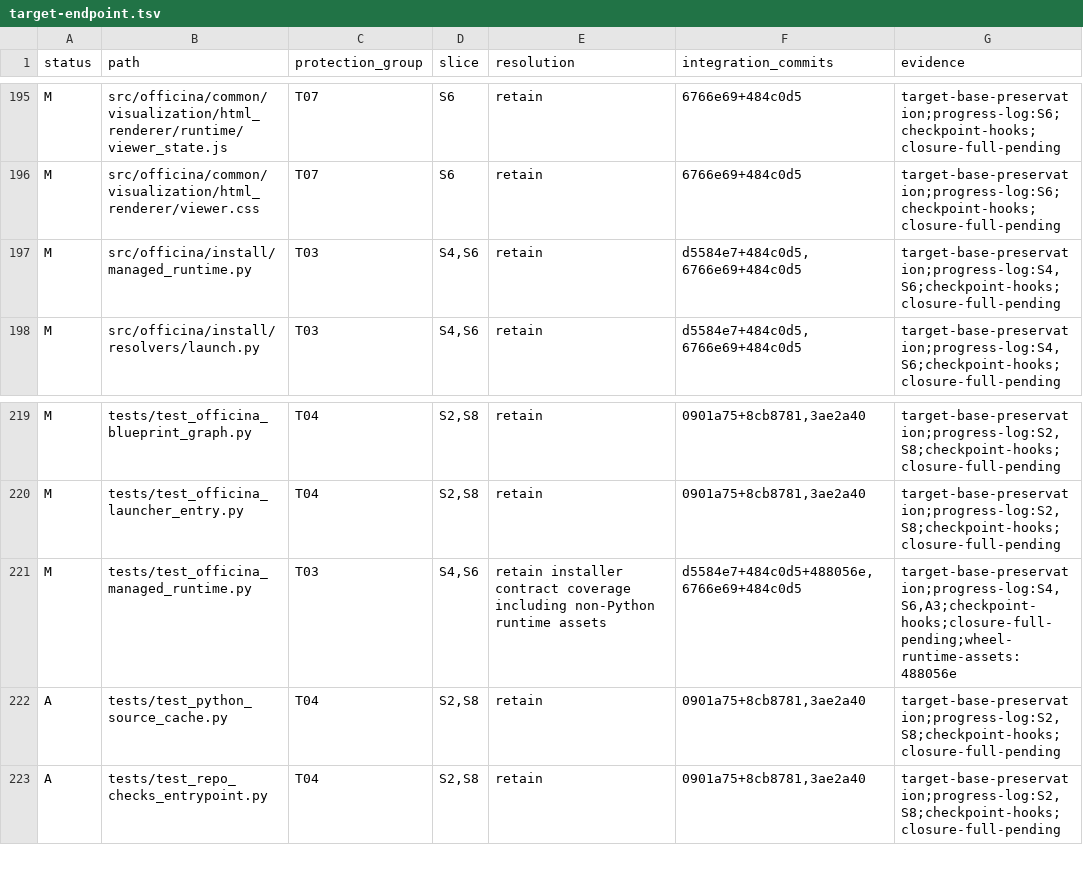
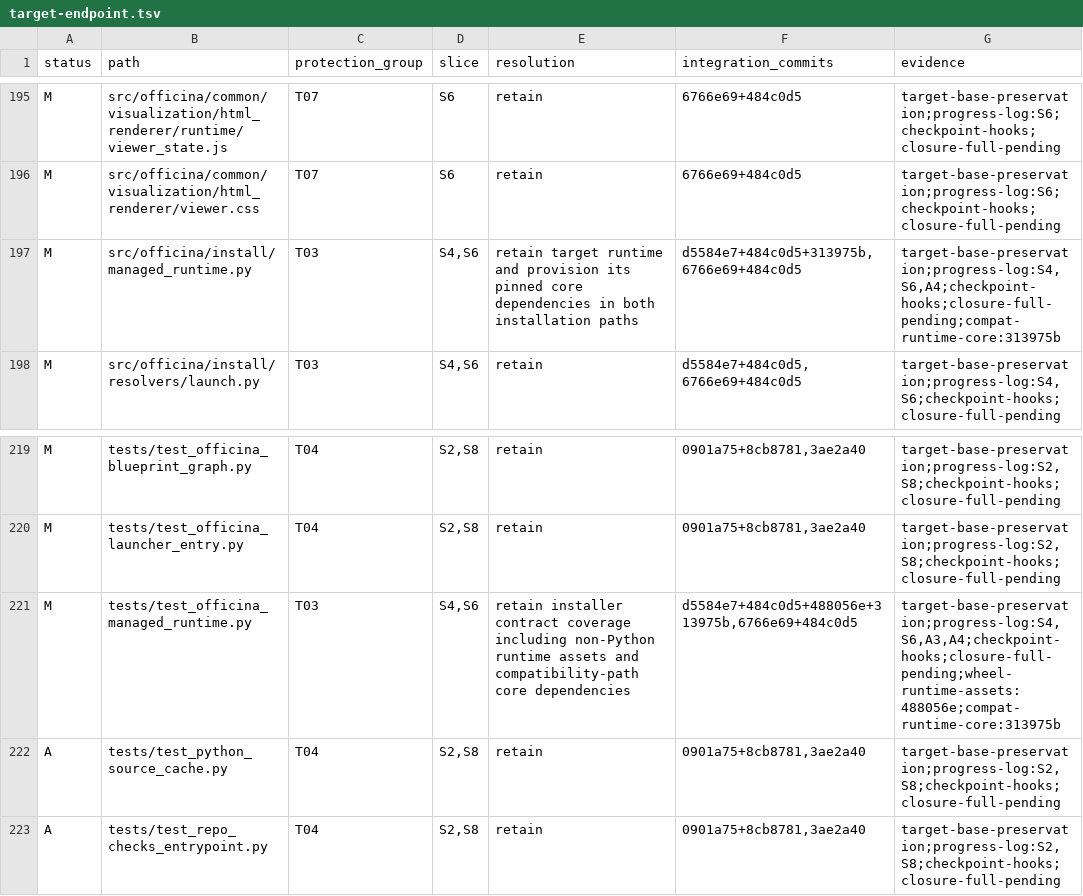
Before and after one commit to MoeenNehzati/famulus, a TSV file: docs/plans/semantic-integration/fast-dispatcher-accounting/target-endpoint.tsv, drawn as a sheet; only a part is shown, gaps mark what is left out.

Commit message:
docs(integration): record closure diagnostics

```diff
--- a/docs/plans/semantic-integration/fast-dispatcher-accounting/target-endpoint.tsv
+++ b/docs/plans/semantic-integration/fast-dispatcher-accounting/target-endpoint.tsv
@@ -196,3 +196,3 @@ M	src/officina/common/visualization/html_renderer/runtime/viewer_state.js	T07	S6
 M	src/officina/common/visualization/html_renderer/viewer.css	T07	S6	retain	6766e69+484c0d5	target-base-preservation;progress-log:S6;checkpoint-hooks;closure-full-pending
-M	src/officina/install/managed_runtime.py	T03	S4,S6	retain	d5584e7+484c0d5,6766e69+484c0d5	target-base-preservation;progress-log:S4,S6;checkpoint-hooks;closure-full-pending
+M	src/officina/install/managed_runtime.py	T03	S4,S6	retain target runtime and provision its pinned core dependencies in both installation paths	d5584e7+484c0d5+313975b,6766e69+484c0d5	target-base-preservation;progress-log:S4,S6,A4;checkpoint-hooks;closure-full-pending;compat-runtime-core:313975b
 M	src/officina/install/resolvers/launch.py	T03	S4,S6	retain	d5584e7+484c0d5,6766e69+484c0d5	target-base-preservation;progress-log:S4,S6;checkpoint-hooks;closure-full-pending
@@ -220,3 +220,3 @@ M	tests/test_officina_blueprint_graph.py	T04	S2,S8	retain	0901a75+8cb8781,3ae2a4
 M	tests/test_officina_launcher_entry.py	T04	S2,S8	retain	0901a75+8cb8781,3ae2a40	target-base-preservation;progress-log:S2,S8;checkpoint-hooks;closure-full-pending
-M	tests/test_officina_managed_runtime.py	T03	S4,S6	retain installer contract coverage including non-Python runtime assets	d5584e7+484c0d5+488056e,6766e69+484c0d5	target-base-preservation;progress-log:S4,S6,A3;checkpoint-hooks;closure-full-pending;wheel-runtime-assets:488056e
+M	tests/test_officina_managed_runtime.py	T03	S4,S6	retain installer contract coverage including non-Python runtime assets and compatibility-path core dependencies	d5584e7+484c0d5+488056e+313975b,6766e69+484c0d5	target-base-preservation;progress-log:S4,S6,A3,A4;checkpoint-hooks;closure-full-pending;wheel-runtime-assets:488056e;compat-runtime-core:313975b
 A	tests/test_python_source_cache.py	T04	S2,S8	retain	0901a75+8cb8781,3ae2a40	target-base-preservation;progress-log:S2,S8;checkpoint-hooks;closure-full-pending
```
Also changed, not shown: docs/plans/semantic-integration/fast-dispatcher-accounting/changed-on-both.tsv, docs/plans/semantic-integration/fast-dispatcher-accounting/source-endpoint.tsv, 2 other files.
